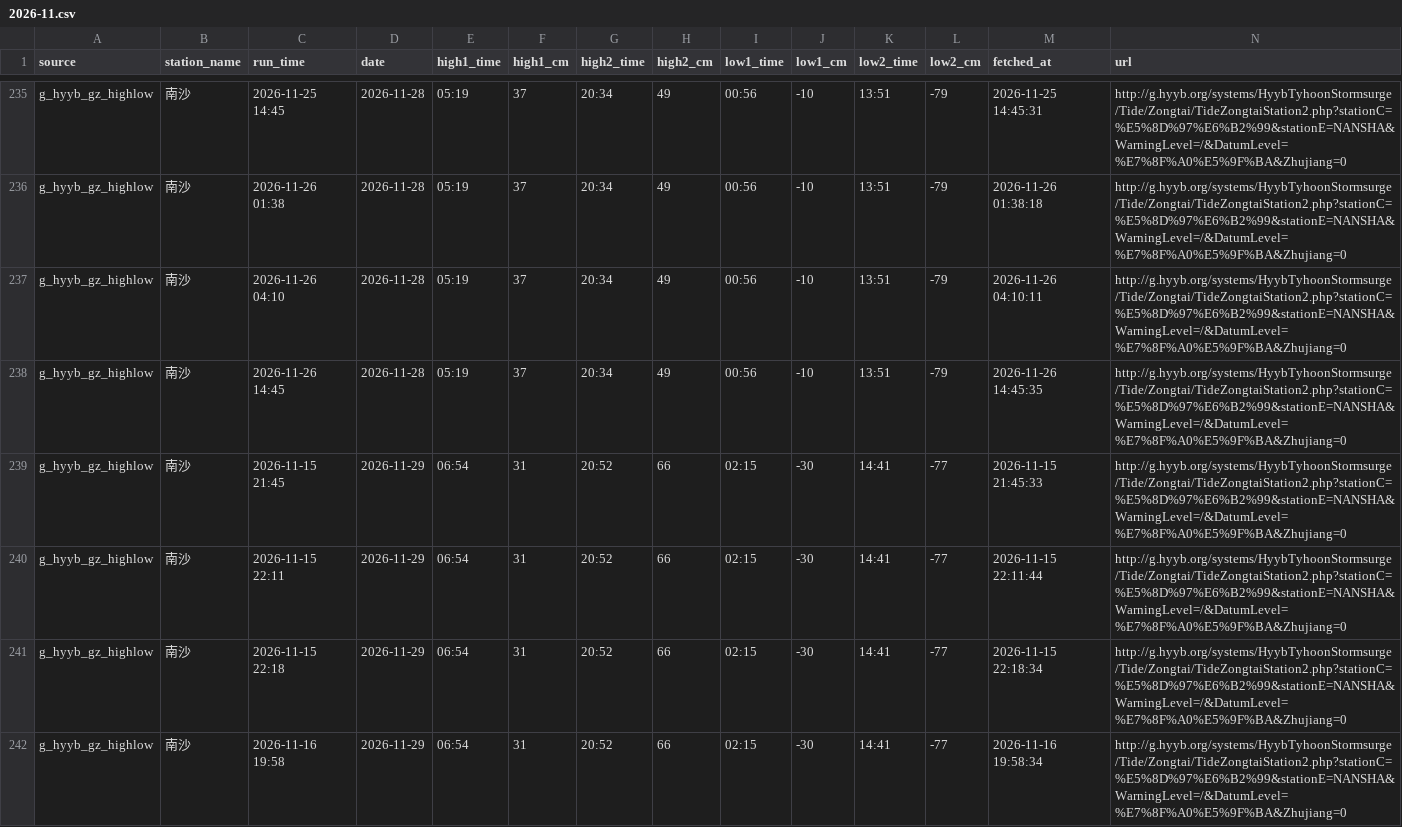
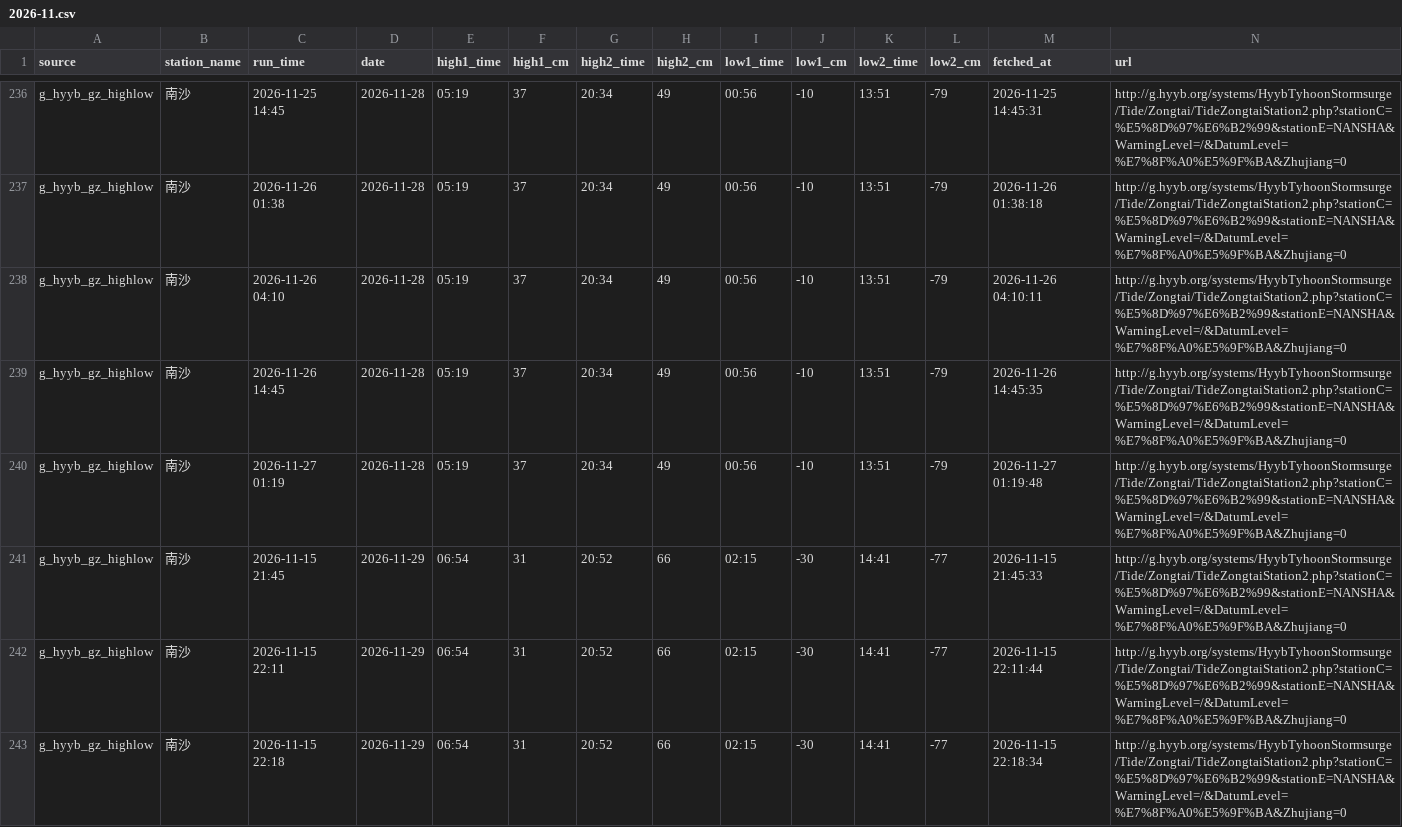
Before and after one commit to vivihine/yagang-tidewatch, a CSV file: data/gz_highlow/2026-11.csv, drawn as a sheet; only a part is shown, gaps mark what is left out; the shorter side is filled out with more unchanged rows; the diff covers the shown part only; the diff names each change by its address in the sheet, - before the commit and + after, or states it on an @@ line.

Commit message:
data: 2026-11-26T17:21Z

```diff
--- a/data/gz_highlow/2026-11.csv
+++ b/data/gz_highlow/2026-11.csv
+row 240: g_hyyb_gz_highlow | 南沙 | 2026-11-27 01:19 | 2026-11-28 | 05:19 | 37 | 20:34 | 49 | 00:56 | -10 | 13:51 | -79 | 2026-11-27 01:19:48 | http://g.hyyb.org/systems/HyybTyhoonStormsurge/Tide/Zongtai/TideZongtaiStation2.php?stationC=%E5%8D%97%E6%B2%99&stationE=NANSHA&WarningLevel=/&DatumLevel=%E7%8F%A0%E5%9F%BA&Zhujiang=0
```
Also changed, not shown: 11 added rows elsewhere in this file, data/glofas/2026-11.csv, data/glofas/2026-12.csv, 15 other files.
